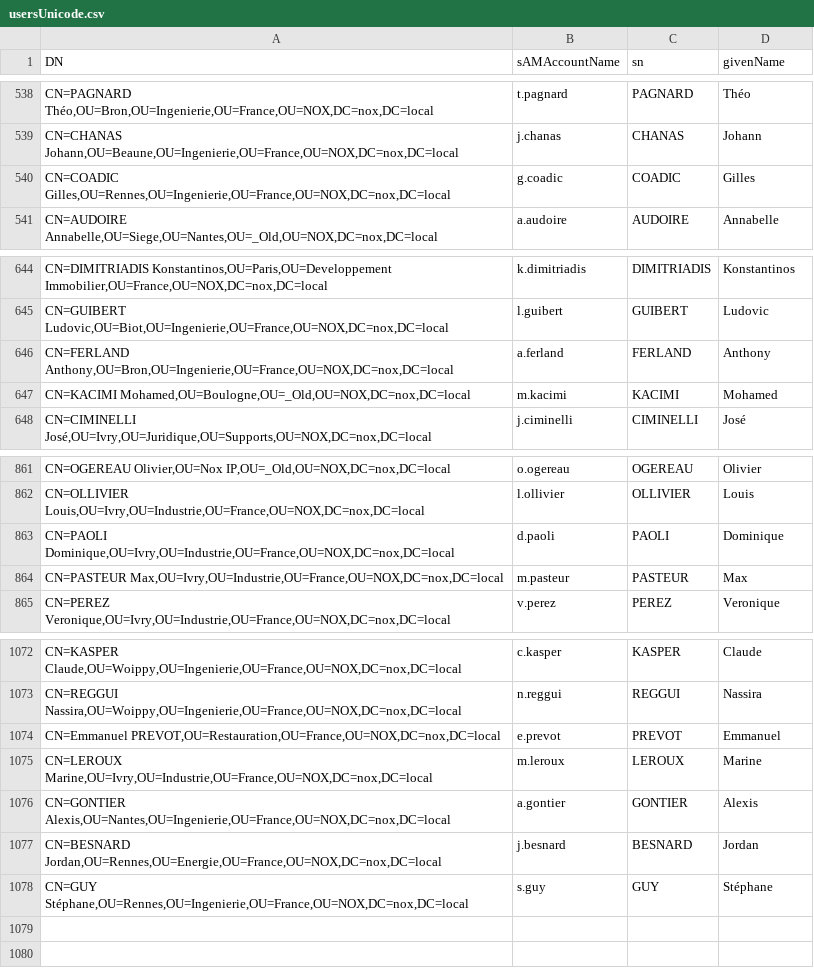
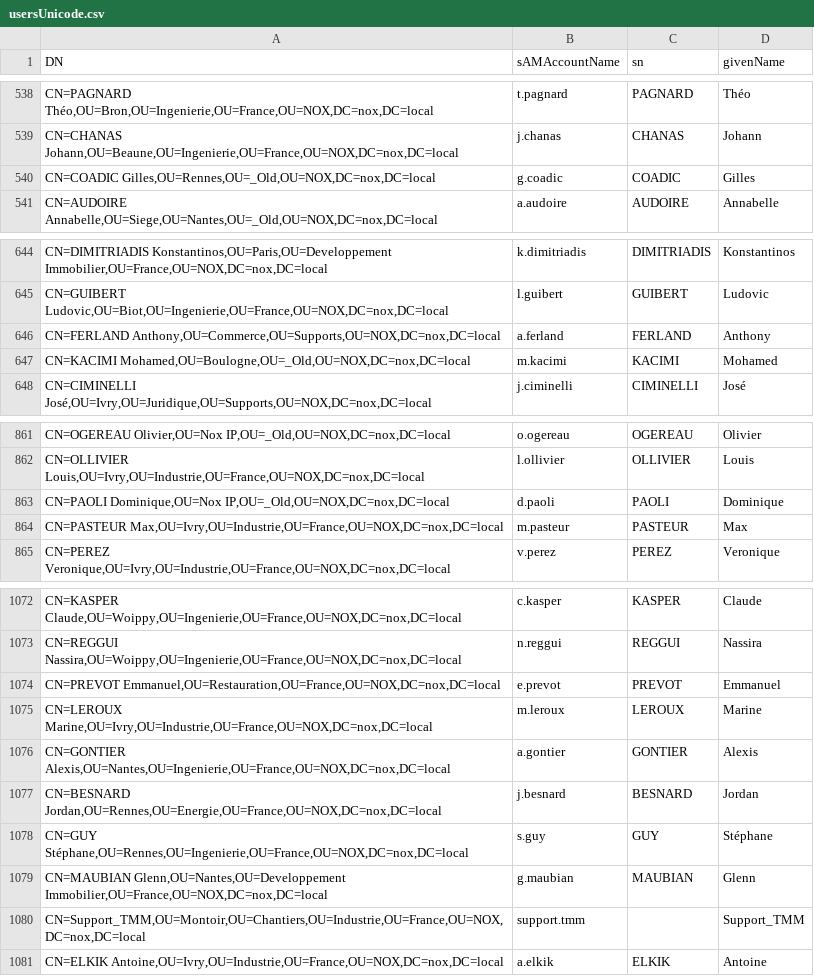
Before and after one commit to nox-developpement/IntranetNOX, a CSV file: Symfony/usersUnicode.csv, drawn as a sheet; only a part is shown, gaps mark what is left out; the diff names each change by its address in the sheet, - before the commit and + after, or states it on an @@ line.

```diff
--- a/Symfony/usersUnicode.csv
+++ b/Symfony/usersUnicode.csv
-A540 (DN): CN=COADIC Gilles,OU=Rennes,OU=Ingenierie,OU=France,OU=NOX,DC=nox,DC=local
+A540 (DN): CN=COADIC Gilles,OU=Rennes,OU=_Old,OU=NOX,DC=nox,DC=local
-A646 (DN): CN=FERLAND Anthony,OU=Bron,OU=Ingenierie,OU=France,OU=NOX,DC=nox,DC=local
+A646 (DN): CN=FERLAND Anthony,OU=Commerce,OU=Supports,OU=NOX,DC=nox,DC=local
-A863 (DN): CN=PAOLI Dominique,OU=Ivry,OU=Industrie,OU=France,OU=NOX,DC=nox,DC=local
+A863 (DN): CN=PAOLI Dominique,OU=Nox IP,OU=_Old,OU=NOX,DC=nox,DC=local
-A1074 (DN): CN=Emmanuel PREVOT,OU=Restauration,OU=France,OU=NOX,DC=nox,DC=local
+A1074 (DN): CN=PREVOT Emmanuel,OU=Restauration,OU=France,OU=NOX,DC=nox,DC=local
+row 1079: CN=MAUBIAN Glenn,OU=Nantes,OU=Developpement Immobilier,OU=France,OU=NOX,DC=nox,DC=local | g.maubian | MAUBIAN | Glenn
+row 1080: CN=Support_TMM,OU=Montoir,OU=Chantiers,OU=Industrie,OU=France,OU=NOX,DC=nox,DC=local | support.tmm |  | Support_TMM
+row 1081: CN=ELKIK Antoine,OU=Ivry,OU=Industrie,OU=France,OU=NOX,DC=nox,DC=local | a.elkik | ELKIK | Antoine
```
Also changed, not shown: 5 other files.
